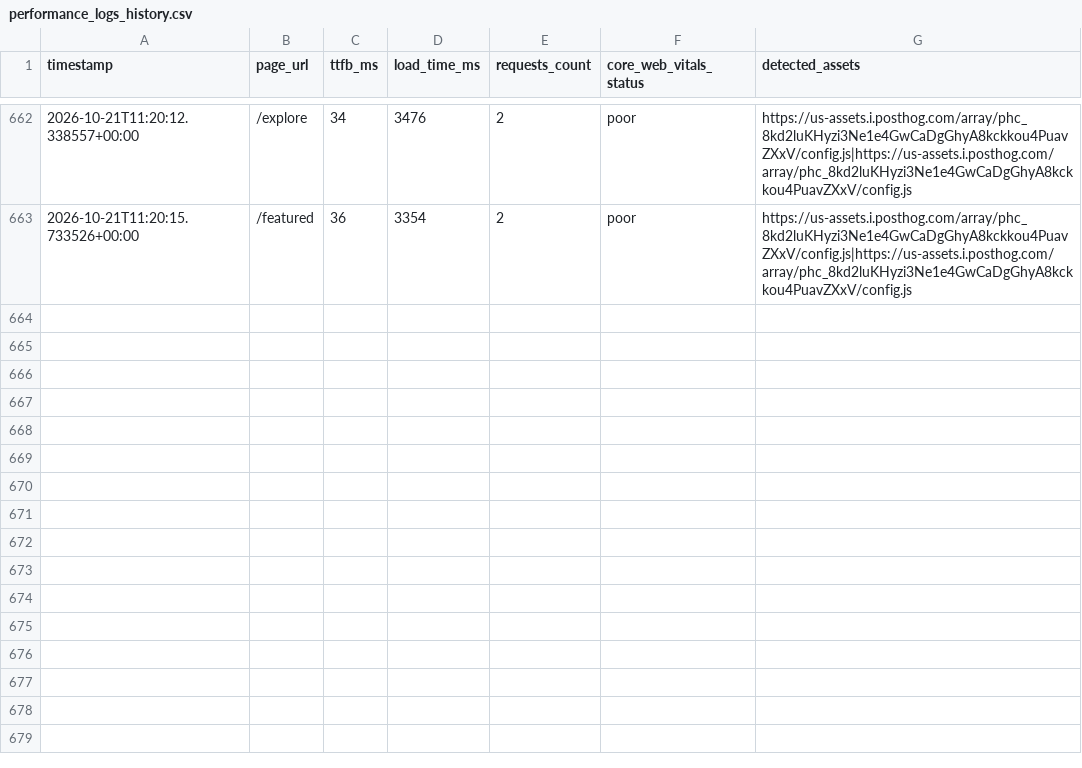
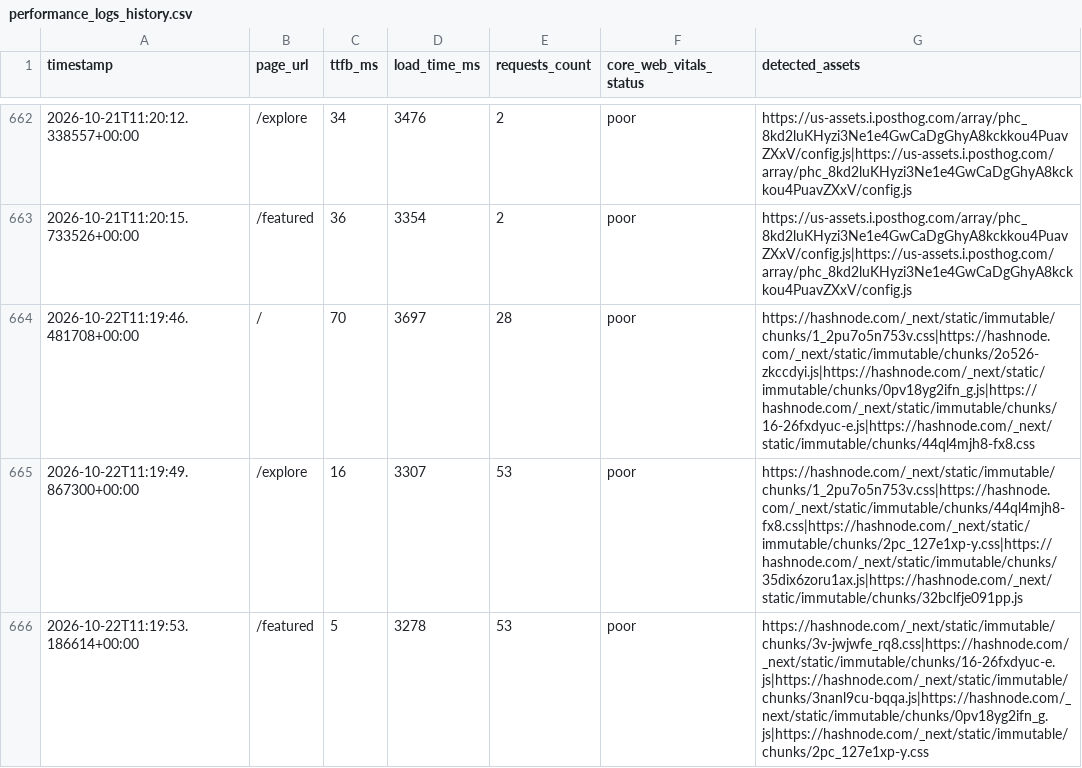
Before and after one commit to Niswan028/ai_ops_workflow_governor, a CSV file: data/performance_logs_history.csv, drawn as a sheet; only a part is shown, gaps mark what is left out; the diff names each change by its address in the sheet, - before the commit and + after, or states it on an @@ line.

```diff
--- a/data/performance_logs_history.csv
+++ b/data/performance_logs_history.csv
+row 664: 2026-10-22T11:19:46.481708+00:00 | / | 70 | 3697 | 28 | poor | https://hashnode.com/_next/static/immutable/chunks/1_2pu7o5n753v.css|https://hashnode.com/_next/static/immutable/chunks/2o526-zkccdyi.js|https://hashnode.com/_next/static/immutable/chunks/0pv18yg2ifn_g.js|https://hashnode.com/_next/static/immutable/chunks/16-26fxdyuc-e.js|https://hashnode.com/_next/static/immutable/chunks/44ql4mjh8-fx8.css
+row 665: 2026-10-22T11:19:49.867300+00:00 | /explore | 16 | 3307 | 53 | poor | https://hashnode.com/_next/static/immutable/chunks/1_2pu7o5n753v.css|https://hashnode.com/_next/static/immutable/chunks/44ql4mjh8-fx8.css|https://hashnode.com/_next/static/immutable/chunks/2pc_127e1xp-y.css|https://hashnode.com/_next/static/immutable/chunks/35dix6zoru1ax.js|https://hashnode.com/_next/static/immutable/chunks/32bclfje091pp.js
+row 666: 2026-10-22T11:19:53.186614+00:00 | /featured | 5 | 3278 | 53 | poor | https://hashnode.com/_next/static/immutable/chunks/3v-jwjwfe_rq8.css|https://hashnode.com/_next/static/immutable/chunks/16-26fxdyuc-e.js|https://hashnode.com/_next/static/immutable/chunks/3nanl9cu-bqqa.js|https://hashnode.com/_next/static/immutable/chunks/0pv18yg2ifn_g.js|https://hashnode.com/_next/static/immutable/chunks/2pc_127e1xp-y.css
```
Also changed, not shown: data/performance_logs.csv, 3 other files.
